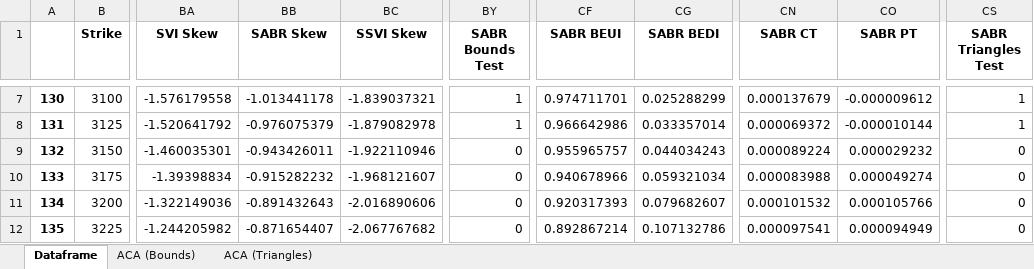
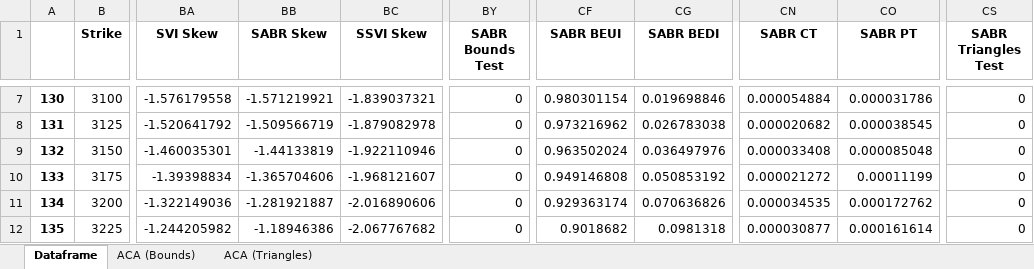
Before and after one commit to tjoignant/SVI-Arbitrability, an Excel workbook: results/Results.xlsx, sheet Dataframe, drawn as a sheet; only a part is shown, gaps mark what is left out; values as stored, in another font and other column widths than the file's, no borders; the diff covers the shown part only; the diff names each change by its address in the sheet, - before the commit and + after, or states it on an @@ line.

Commit message:
Fixed SABR Skew

```diff
--- a/results/Results.xlsx (sheet Dataframe)
+++ b/results/Results.xlsx (sheet Dataframe)
-BB7 (SABR Skew): -1.013441178
+BB7 (SABR Skew): -1.571219921
-BY7:BY8 (SABR Bounds Test): 1
+BY7:BY8 (SABR Bounds Test): 0
-CF7 (SABR BEUI): 0.974711701
+CF7 (SABR BEUI): 0.980301154
-CG7 (SABR BEDI): 0.025288299
+CG7 (SABR BEDI): 0.019698846
-CN7 (SABR CT): 0.000137679
+CN7 (SABR CT): 0.000054884
-CO7 (SABR PT): -0.000009612
+CO7 (SABR PT): 0.000031786
-CS7:CS8 (SABR Triangles Test): 1
+CS7:CS8 (SABR Triangles Test): 0
-BB8 (SABR Skew): -0.976075379
+BB8 (SABR Skew): -1.509566719
-CF8 (SABR BEUI): 0.966642986
+CF8 (SABR BEUI): 0.973216962
-CG8 (SABR BEDI): 0.033357014
+CG8 (SABR BEDI): 0.026783038
-CN8 (SABR CT): 0.000069372
+CN8 (SABR CT): 0.000020682
-CO8 (SABR PT): -0.000010144
+CO8 (SABR PT): 0.000038545
-BB9 (SABR Skew): -0.943426011
+BB9 (SABR Skew): -1.44133819
-CF9 (SABR BEUI): 0.955965757
+CF9 (SABR BEUI): 0.963502024
-CG9 (SABR BEDI): 0.044034243
+CG9 (SABR BEDI): 0.036497976
-CN9 (SABR CT): 0.000089224
+CN9 (SABR CT): 0.000033408
-CO9 (SABR PT): 0.000029232
+CO9 (SABR PT): 0.000085048
-BB10 (SABR Skew): -0.915282232
+BB10 (SABR Skew): -1.365704606
-CF10 (SABR BEUI): 0.940678966
+CF10 (SABR BEUI): 0.949146808
-CG10 (SABR BEDI): 0.059321034
+CG10 (SABR BEDI): 0.050853192
-CN10 (SABR CT): 0.000083988
+CN10 (SABR CT): 0.000021272
-CO10 (SABR PT): 0.000049274
+CO10 (SABR PT): 0.00011199
-BB11 (SABR Skew): -0.891432643
+BB11 (SABR Skew): -1.281921887
-CF11 (SABR BEUI): 0.920317393
+CF11 (SABR BEUI): 0.929363174
-CG11 (SABR BEDI): 0.079682607
+CG11 (SABR BEDI): 0.070636826
-CN11 (SABR CT): 0.000101532
+CN11 (SABR CT): 0.000034535
-CO11 (SABR PT): 0.000105766
+CO11 (SABR PT): 0.000172762
-BB12 (SABR Skew): -0.871654407
+BB12 (SABR Skew): -1.18946386
-CF12 (SABR BEUI): 0.892867214
+CF12 (SABR BEUI): 0.9018682
-CG12 (SABR BEDI): 0.107132786
+CG12 (SABR BEDI): 0.0981318
-CN12 (SABR CT): 0.000097541
+CN12 (SABR CT): 0.000030877
-CO12 (SABR PT): 0.000094949
+CO12 (SABR PT): 0.000161614
```
Also changed, not shown: 1075 edited cells elsewhere in this sheet, sheet ACA (Bounds), sheet ACA (Triangles), 3 other files.
